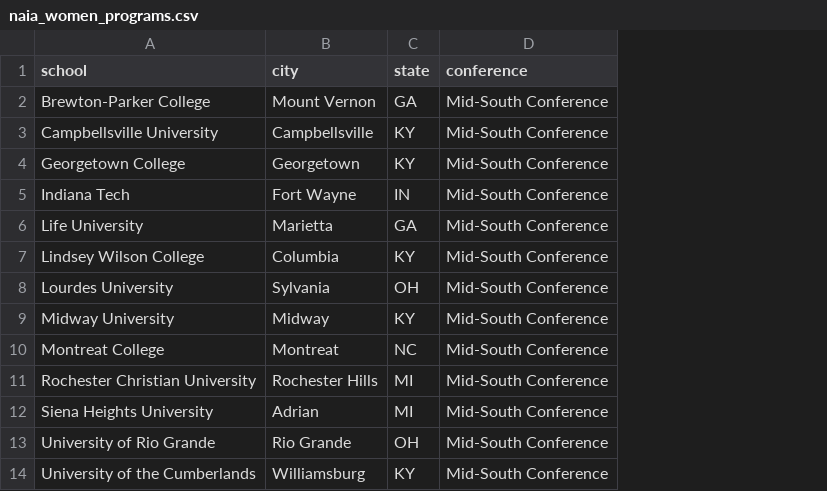
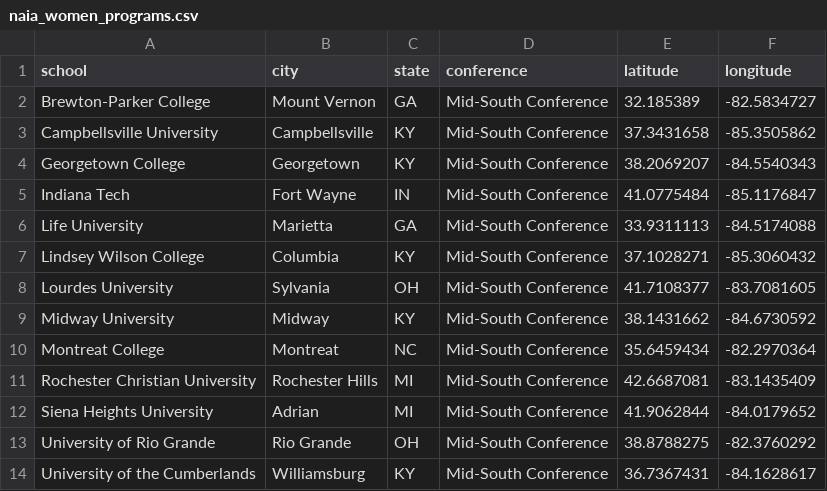
Before and after one commit to sydmartin08/milestone-4, a CSV file: data/naia_women_programs.csv, drawn as a sheet; only a part is shown; the diff names each change by its address in the sheet, - before the commit and + after, or states it on an @@ line.

```diff
--- a/data/naia_women_programs.csv
+++ b/data/naia_women_programs.csv
+column E (latitude), rows 2-14: 32.185389 | 37.3431658 | 38.2069207 | 41.0775484 | 33.9311113 | 37.1028271 | 41.7108377 | 38.1431662 | 35.6459434 | 42.6687081 | 41.9062844 | 38.8788275 | 36.7367431
+column F (longitude), rows 2-14: -82.5834727 | -85.3505862 | -84.5540343 | -85.1176847 | -84.5174088 | -85.3060432 | -83.7081605 | -84.6730592 | -82.2970364 | -83.1435409 | -84.0179652 | -82.3760292 | -84.1628617
```
Also changed, not shown: 15 other files.
